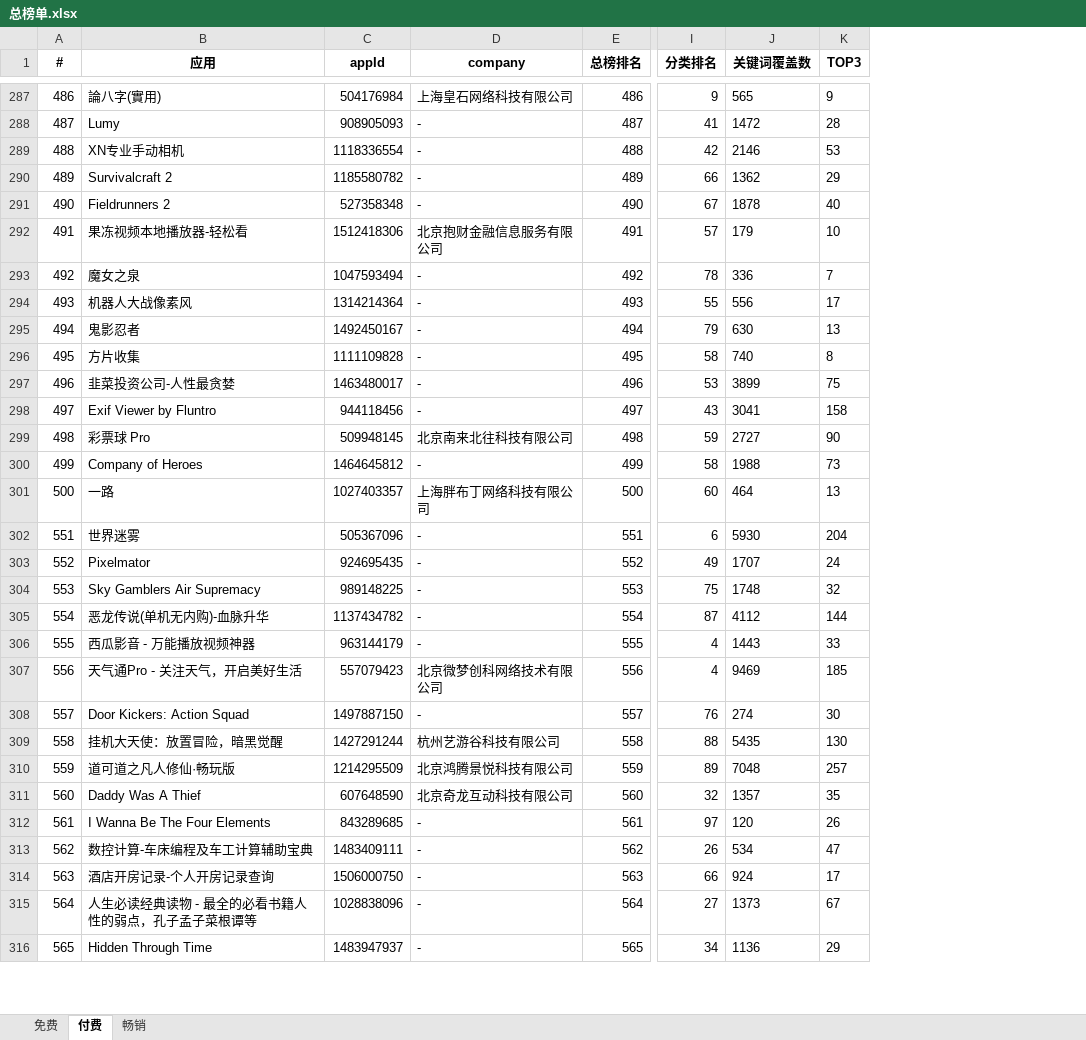
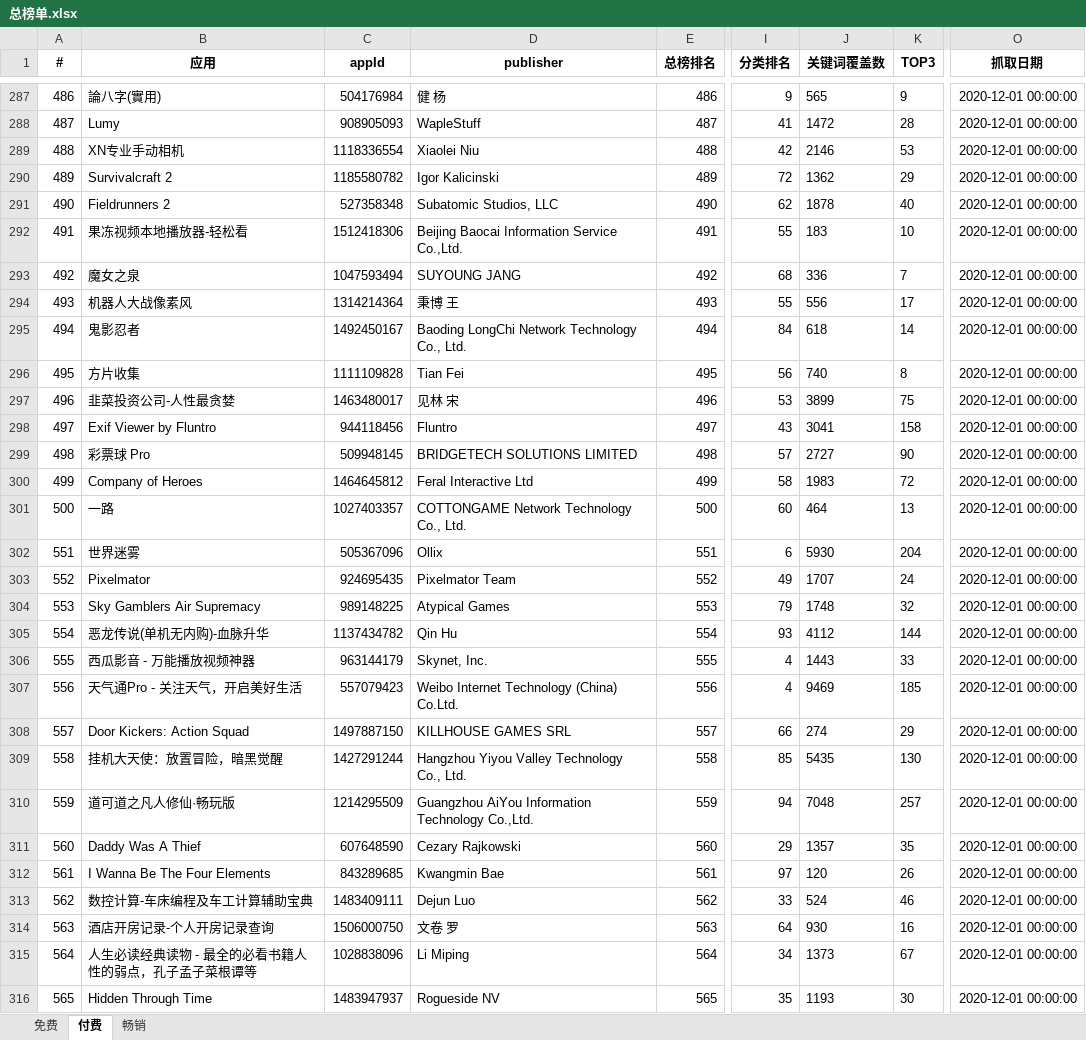
Before and after one commit to jiji262/qimai_rank_spider, an Excel workbook: 总榜单.xlsx, sheet 付费, drawn as a sheet; only a part is shown, gaps mark what is left out; values as stored, in another font and other column widths than the file's, no borders; removed rows and columns are numbered as before the commit, all else as after; the diff covers the shown part only; the diff names each change by its address in the sheet, - before the commit and + after, or states it on an @@ line.

```diff
--- a/总榜单.xlsx (sheet 付费)
+++ b/总榜单.xlsx (sheet 付费)
-column D (company), rows 287-316: 上海皇石网络科技有限公司 | - | - | - | - | 北京抱财金融信息服务有限公司 | - | - | - | - | - | - | 北京南来北往科技有限公司 | - | 上海胖布丁网络科技有限公司 | - | - | - | - | - | 北京微梦创科网络技术有限公司 | - | 杭州艺游谷科技有限公司 | 北京鸿腾景悦科技有限公司 | 北京奇龙互动科技有限公司 | - | - | - | - | -
+column D (publisher), rows 287-316: 健 杨 | WapleStuff | Xiaolei Niu | Igor Kalicinski | Subatomic Studios, LLC | Beijing Baocai Information Service Co.,Ltd. | SUYOUNG JANG | 秉博 王 | Baoding LongChi Network Technology Co., Ltd. | Tian Fei | 见林 宋 | Fluntro | BRIDGETECH SOLUTIONS LIMITED | Feral Interactive Ltd | COTTONGAME Network Technology Co., Ltd. | Ollix | Pixelmator Team | Atypical Games | Qin Hu | Skynet, Inc. | Weibo Internet Technology (China) Co.Ltd. | KILLHOUSE GAMES SRL | Hangzhou Yiyou Valley Technology Co., Ltd. | Guangzhou AiYou Information Technology Co.,Ltd. | Cezary Rajkowski | Kwangmin Bae | Dejun Luo | 文卷 罗 | Li Miping | Rogueside NV
+column O (抓取日期), rows 287-316: all 2020-12-01 00:00:00
-I290 (分类排名): 66
+I290 (分类排名): 72
-I291 (分类排名): 67
+I291 (分类排名): 62
-I292 (分类排名): 57
+I292 (分类排名): 55
-J292 (关键词覆盖数): 179
+J292 (关键词覆盖数): 183
-I293 (分类排名): 78
+I293 (分类排名): 68
-I295 (分类排名): 79
+I295 (分类排名): 84
-J295 (关键词覆盖数): 630
+J295 (关键词覆盖数): 618
-K295 (TOP3): 13
+K295 (TOP3): 14
-I296 (分类排名): 58
+I296 (分类排名): 56
-I299 (分类排名): 59
+I299 (分类排名): 57
-J300 (关键词覆盖数): 1988
+J300 (关键词覆盖数): 1983
-K300 (TOP3): 73
+K300 (TOP3): 72
-I304 (分类排名): 75
+I304 (分类排名): 79
-I305 (分类排名): 87
+I305 (分类排名): 93
-I308 (分类排名): 76
+I308 (分类排名): 66
-K308 (TOP3): 30
+K308 (TOP3): 29
-I309 (分类排名): 88
+I309 (分类排名): 85
-I310 (分类排名): 89
+I310 (分类排名): 94
-I311 (分类排名): 32
+I311 (分类排名): 29
-I313 (分类排名): 26
+I313 (分类排名): 33
-J313 (关键词覆盖数): 534
+J313 (关键词覆盖数): 524
-K313 (TOP3): 47
+K313 (TOP3): 46
-I314 (分类排名): 66
+I314 (分类排名): 64
-J314 (关键词覆盖数): 924
+J314 (关键词覆盖数): 930
-K314 (TOP3): 17
+K314 (TOP3): 16
-I315 (分类排名): 27
+I315 (分类排名): 34
-I316 (分类排名): 34
+I316 (分类排名): 35
-J316 (关键词覆盖数): 1136
+J316 (关键词覆盖数): 1193
-K316 (TOP3): 29
+K316 (TOP3): 30
```
Also changed, not shown: 332 edited cells elsewhere in this sheet, sheet 畅销, sheet 免费, 游戏榜单.xlsx, 3 other files.
